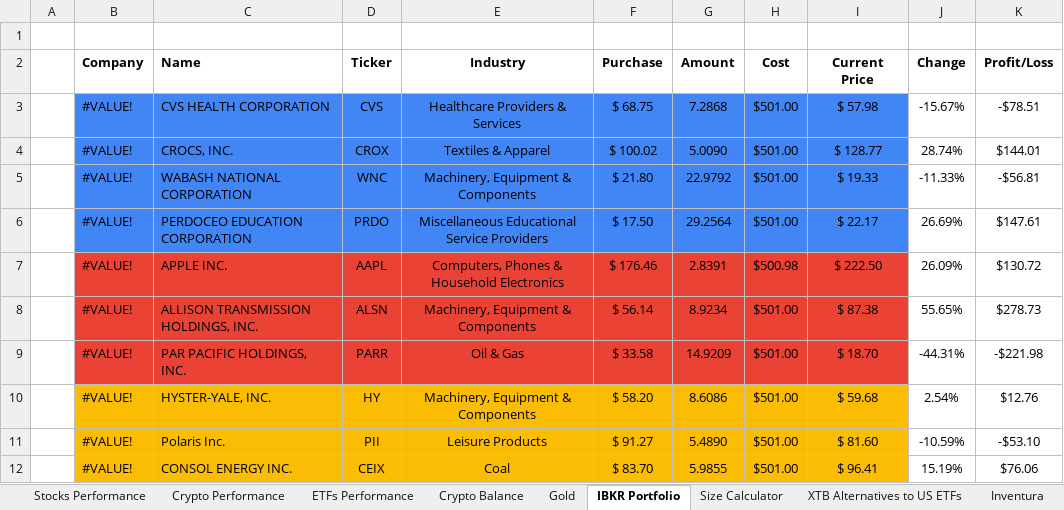
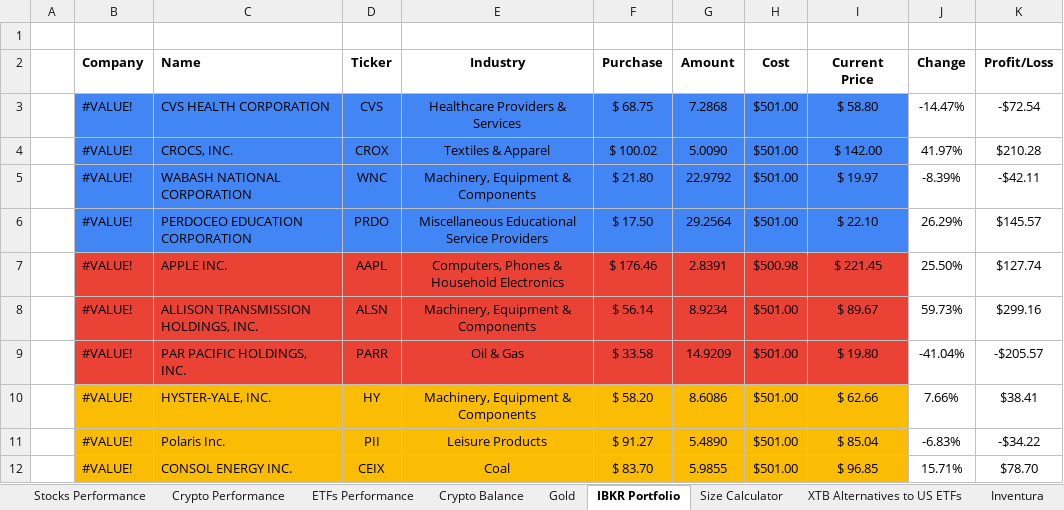
Before and after one commit to tomesink/obsidian, an Excel workbook: _system/Attachments/Portfolio Management.xlsx, sheet IBKR Portfolio, drawn as a sheet; only a part is shown; values as stored, in another font and other column widths than the file's, no borders; conditional formats and table styles not drawn; the diff covers the shown part only; the diff names each change by its address in the sheet, - before the commit and + after, or states it on an @@ line.

Commit message:
vault backup: 2024-09-18 20:32:39

```diff
--- a/_system/Attachments/Portfolio Management.xlsx (sheet IBKR Portfolio)
+++ b/_system/Attachments/Portfolio Management.xlsx (sheet IBKR Portfolio)
-I3 (Current Price): $ 57.98
+I3 (Current Price): $ 58.80
-J3 (Change): -15.67%
+J3 (Change): -14.47%
-K3 (Profit/Loss): -$78.51
+K3 (Profit/Loss): -$72.54
-I4 (Current Price): $ 128.77
+I4 (Current Price): $ 142.00
-J4 (Change): 28.74%
+J4 (Change): 41.97%
-K4 (Profit/Loss): $144.01
+K4 (Profit/Loss): $210.28
-I5 (Current Price): $ 19.33
+I5 (Current Price): $ 19.97
-J5 (Change): -11.33%
+J5 (Change): -8.39%
-K5 (Profit/Loss): -$56.81
+K5 (Profit/Loss): -$42.11
-I6 (Current Price): $ 22.17
+I6 (Current Price): $ 22.10
-J6 (Change): 26.69%
+J6 (Change): 26.29%
-K6 (Profit/Loss): $147.61
+K6 (Profit/Loss): $145.57
-I7 (Current Price): $ 222.50
+I7 (Current Price): $ 221.45
-J7 (Change): 26.09%
+J7 (Change): 25.50%
-K7 (Profit/Loss): $130.72
+K7 (Profit/Loss): $127.74
-I8 (Current Price): $ 87.38
+I8 (Current Price): $ 89.67
-J8 (Change): 55.65%
+J8 (Change): 59.73%
-K8 (Profit/Loss): $278.73
+K8 (Profit/Loss): $299.16
-I9 (Current Price): $ 18.70
+I9 (Current Price): $ 19.80
-J9 (Change): -44.31%
+J9 (Change): -41.04%
-K9 (Profit/Loss): -$221.98
+K9 (Profit/Loss): -$205.57
-I10 (Current Price): $ 59.68
+I10 (Current Price): $ 62.66
-J10 (Change): 2.54%
+J10 (Change): 7.66%
-K10 (Profit/Loss): $12.76
+K10 (Profit/Loss): $38.41
-I11 (Current Price): $ 81.60
+I11 (Current Price): $ 85.04
-J11 (Change): -10.59%
+J11 (Change): -6.83%
-K11 (Profit/Loss): -$53.10
+K11 (Profit/Loss): -$34.22
-I12 (Current Price): $ 96.41
+I12 (Current Price): $ 96.85
-J12 (Change): 15.19%
+J12 (Change): 15.71%
-K12 (Profit/Loss): $76.06
+K12 (Profit/Loss): $78.70
```
Also changed, not shown: 4 added rows, 3 removed rows and 32 edited cells elsewhere in this sheet.
